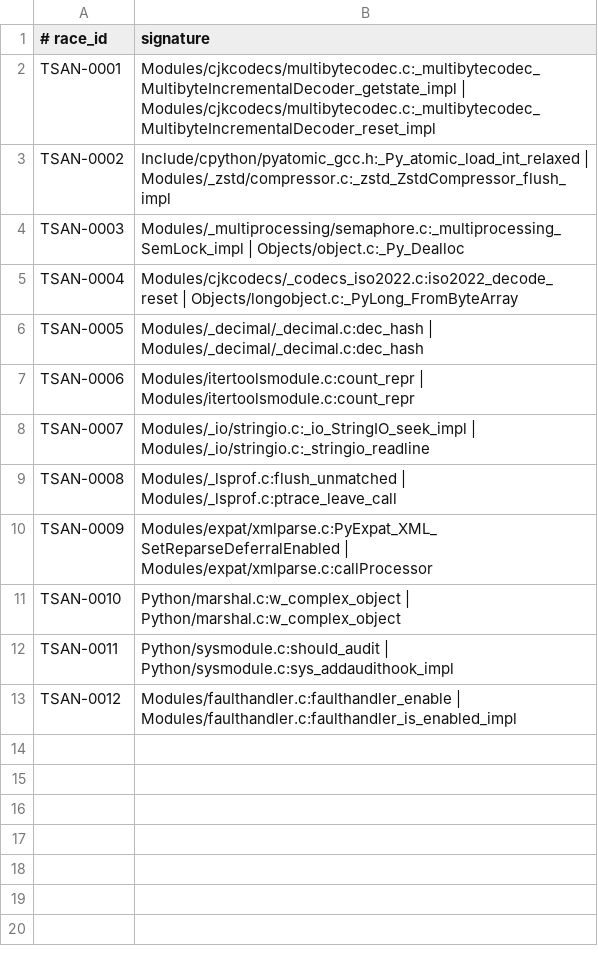
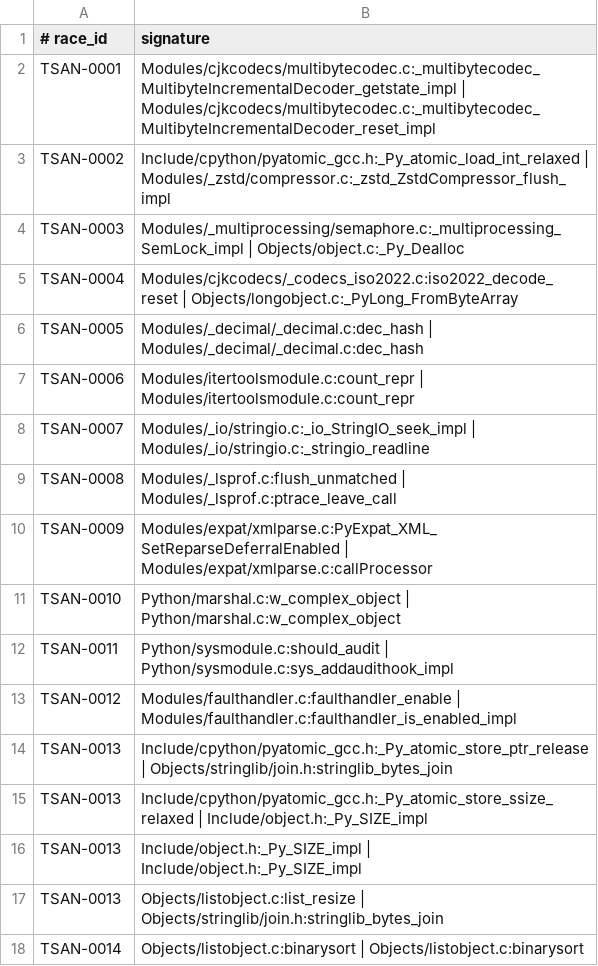
Before and after one commit to devdanzin/cpython-tsan-findings, a TSV file: catalog/known_races.tsv, drawn as a sheet; the diff names each change by its address in the sheet, - before the commit and + after, or states it on an @@ line.

```diff
--- a/catalog/known_races.tsv
+++ b/catalog/known_races.tsv
+row 14: TSAN-0013 | Include/cpython/pyatomic_gcc.h:_Py_atomic_store_ptr_release | Objects/stringlib/join.h:stringlib_bytes_join
+row 15: TSAN-0013 | Include/cpython/pyatomic_gcc.h:_Py_atomic_store_ssize_relaxed | Include/object.h:_Py_SIZE_impl
+row 16: TSAN-0013 | Include/object.h:_Py_SIZE_impl | Include/object.h:_Py_SIZE_impl
+row 17: TSAN-0013 | Objects/listobject.c:list_resize | Objects/stringlib/join.h:stringlib_bytes_join
+row 18: TSAN-0014 | Objects/listobject.c:binarysort | Objects/listobject.c:binarysort
```
Also changed, not shown: 15 other files.
